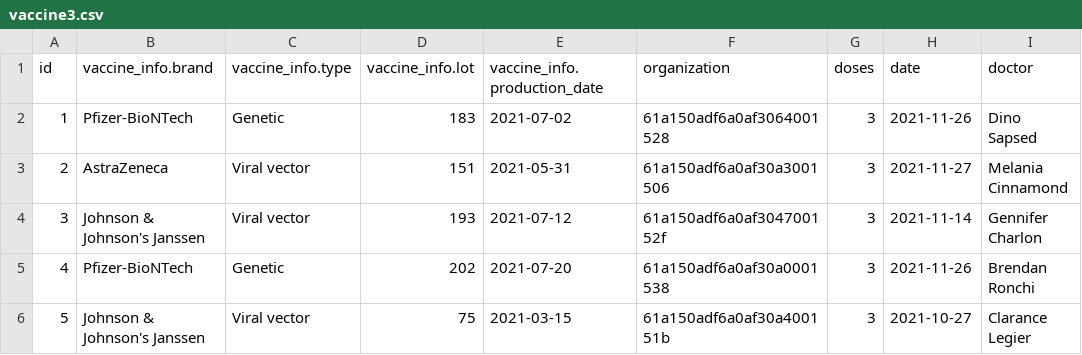
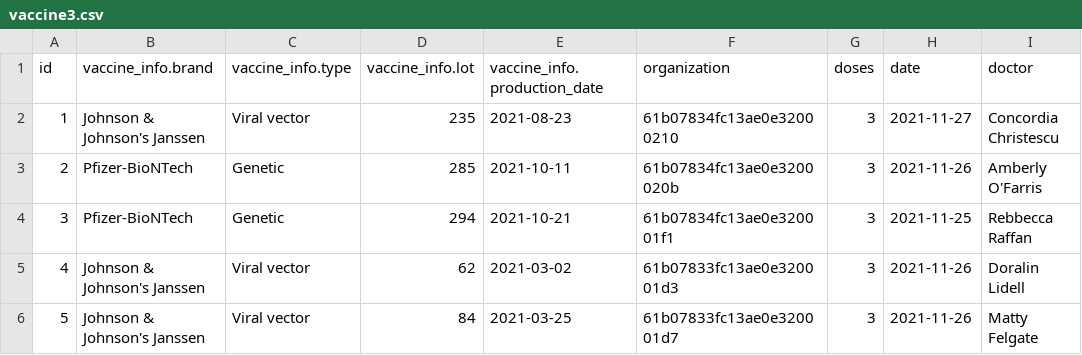
Before and after one commit to daviderigamonti/SMBUD-MongoDB, a CSV file: deliverables/creation/mockaroo/datasets/vaccine3.csv, drawn as a sheet; only a part is shown; the diff covers the shown part only.

```diff
--- a/deliverables/creation/mockaroo/datasets/vaccine3.csv
+++ b/deliverables/creation/mockaroo/datasets/vaccine3.csv
@@ -1,6 +1,6 @@
 id,vaccine_info.brand,vaccine_info.type,vaccine_info.lot,vaccine_info.production_date,organization,doses,date,doctor
-1,Pfizer-BioNTech,Genetic,183,2021-07-02,61a150adf6a0af3064001528,3,2021-11-26,Dino Sapsed
-2,AstraZeneca,Viral vector,151,2021-05-31,61a150adf6a0af30a3001506,3,2021-11-27,Melania Cinnamond
-3,Johnson & Johnson's Janssen,Viral vector,193,2021-07-12,61a150adf6a0af304700152f,3,2021-11-14,Gennifer Charlon
-4,Pfizer-BioNTech,Genetic,202,2021-07-20,61a150adf6a0af30a0001538,3,2021-11-26,Brendan Ronchi
-5,Johnson & Johnson's Janssen,Viral vector,75,2021-03-15,61a150adf6a0af30a400151b,3,2021-10-27,Clarance Legier
+1,Johnson & Johnson's Janssen,Viral vector,235,2021-08-23,61b07834fc13ae0e32000210,3,2021-11-27,Concordia Christescu
+2,Pfizer-BioNTech,Genetic,285,2021-10-11,61b07834fc13ae0e3200020b,3,2021-11-26,Amberly O'Farris
+3,Pfizer-BioNTech,Genetic,294,2021-10-21,61b07834fc13ae0e320001f1,3,2021-11-25,Rebbecca Raffan
+4,Johnson & Johnson's Janssen,Viral vector,62,2021-03-02,61b07833fc13ae0e320001d3,3,2021-11-26,Doralin Lidell
+5,Johnson & Johnson's Janssen,Viral vector,84,2021-03-25,61b07833fc13ae0e320001d7,3,2021-11-26,Matty Felgate
```
Also changed, not shown: 91 edited cells elsewhere in this file, deliverables/creation/mockaroo/datasets/authorized_body.csv, deliverables/creation/mockaroo/datasets/test.csv, 5 other files.
